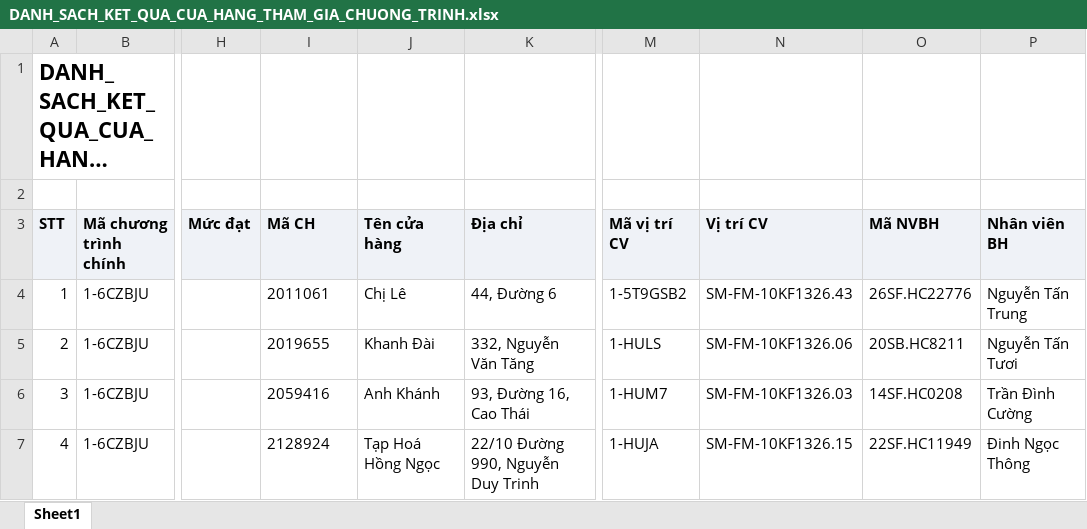
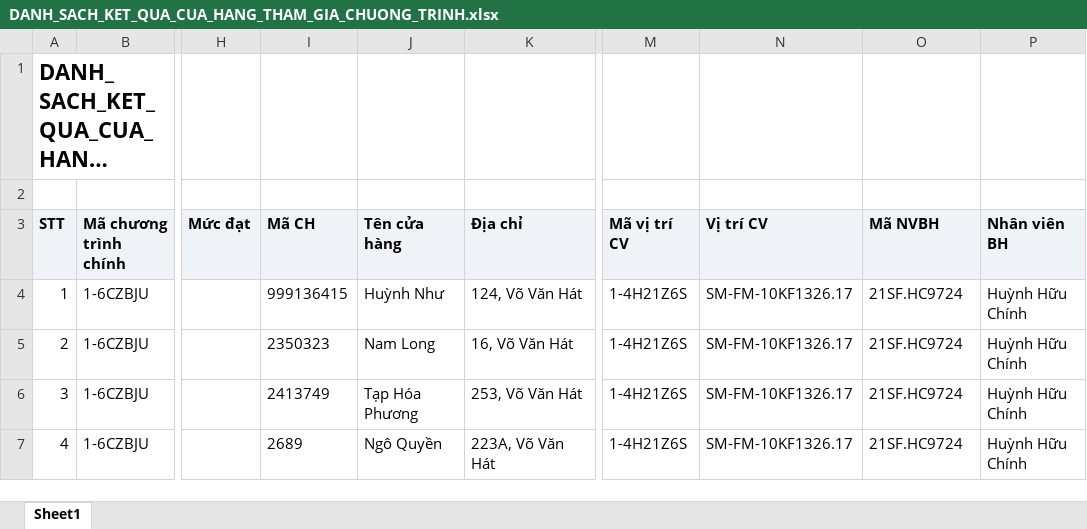
Before and after one commit to Tantt2026/Vyntt_Dashboard, an Excel workbook: data/Thang11/DANH_SACH_KET_QUA_CUA_HANG_THAM_GIA_CHUONG_TRINH.xlsx, sheet Sheet1, drawn as a sheet; only a part is shown, gaps mark what is left out; long unchanged cells end in …; values as stored, in another font and other column widths than the file's, no borders; the diff covers the shown part only; the diff names each change by its address in the sheet, - before the commit and + after, or states it on an @@ line.

```diff
--- a/data/Thang11/DANH_SACH_KET_QUA_CUA_HANG_THAM_GIA_CHUONG_TRINH.xlsx (sheet Sheet1)
+++ b/data/Thang11/DANH_SACH_KET_QUA_CUA_HANG_THAM_GIA_CHUONG_TRINH.xlsx (sheet Sheet1)
-I4 (Mã CH): 2011061
+I4 (Mã CH): 999136415
-J4 (Tên cửa hàng): Chị Lê
+J4 (Tên cửa hàng): Huỳnh Như
-K4 (Địa chỉ): 44, Đường 6
+K4 (Địa chỉ): 124, Võ Văn Hát
-M4 (Mã vị trí CV): 1-5T9GSB2
+M4 (Mã vị trí CV): 1-4H21Z6S
-N4 (Vị trí CV): SM-FM-10KF1326.43
+N4 (Vị trí CV): SM-FM-10KF1326.17
-O4 (Mã NVBH): 26SF.HC22776
+O4 (Mã NVBH): 21SF.HC9724
-P4 (Nhân viên BH): Nguyễn Tấn Trung
+P4 (Nhân viên BH): Huỳnh Hữu Chính
-I5 (Mã CH): 2019655
+I5 (Mã CH): 2350323
-J5 (Tên cửa hàng): Khanh Đài
+J5 (Tên cửa hàng): Nam Long
-K5 (Địa chỉ): 332, Nguyễn Văn Tăng
+K5 (Địa chỉ): 16, Võ Văn Hát
-M5 (Mã vị trí CV): 1-HULS
+M5 (Mã vị trí CV): 1-4H21Z6S
-N5 (Vị trí CV): SM-FM-10KF1326.06
+N5 (Vị trí CV): SM-FM-10KF1326.17
-O5 (Mã NVBH): 20SB.HC8211
+O5 (Mã NVBH): 21SF.HC9724
-P5 (Nhân viên BH): Nguyễn Tấn Tươi
+P5 (Nhân viên BH): Huỳnh Hữu Chính
-I6 (Mã CH): 2059416
+I6 (Mã CH): 2413749
-J6 (Tên cửa hàng): Anh Khánh
+J6 (Tên cửa hàng): Tạp Hóa Phương
-K6 (Địa chỉ): 93, Đường 16, Cao Thái
+K6 (Địa chỉ): 253, Võ Văn Hát
-M6 (Mã vị trí CV): 1-HUM7
+M6 (Mã vị trí CV): 1-4H21Z6S
-N6 (Vị trí CV): SM-FM-10KF1326.03
+N6 (Vị trí CV): SM-FM-10KF1326.17
-O6 (Mã NVBH): 14SF.HC0208
+O6 (Mã NVBH): 21SF.HC9724
-P6 (Nhân viên BH): Trần Đình Cường
+P6 (Nhân viên BH): Huỳnh Hữu Chính
-I7 (Mã CH): 2128924
+I7 (Mã CH): 2689
-J7 (Tên cửa hàng): Tạp Hoá Hồng Ngọc
+J7 (Tên cửa hàng): Ngô Quyền
-K7 (Địa chỉ): 22/10 Đường 990, Nguyễn Duy Trinh
+K7 (Địa chỉ): 223A, Võ Văn Hát
-M7 (Mã vị trí CV): 1-HUJA
+M7 (Mã vị trí CV): 1-4H21Z6S
-N7 (Vị trí CV): SM-FM-10KF1326.15
+N7 (Vị trí CV): SM-FM-10KF1326.17
-O7 (Mã NVBH): 22SF.HC11949
+O7 (Mã NVBH): 21SF.HC9724
-P7 (Nhân viên BH): Đinh Ngọc Thông
+P7 (Nhân viên BH): Huỳnh Hữu Chính
```
Also changed, not shown: 1736 edited cells elsewhere in this sheet, data/Thang11/DanhSachLichViengTham.xlsx, data/Thang11/DanhSachXetBoHinhTrungBay.xlsx, 2 other files.
